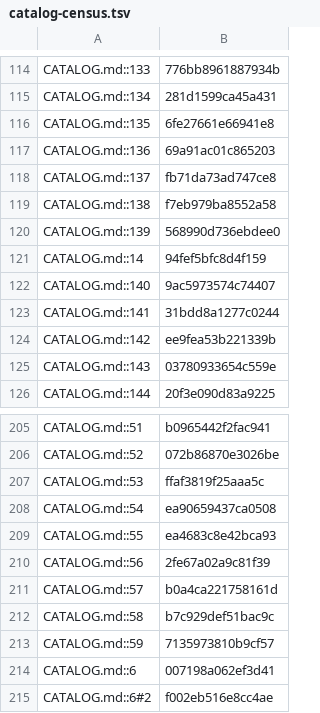
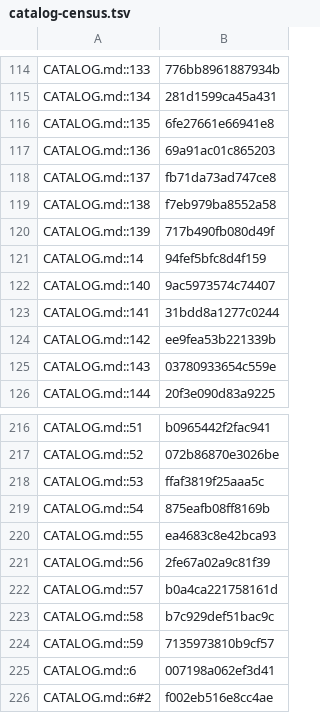
Before and after one commit to jivinstev/mc-mod-version-upgrade, a TSV file: docs/catalog-census.tsv, drawn as a sheet; only a part is shown, gaps mark what is left out; the diff covers the shown part only.

```diff
--- a/docs/catalog-census.tsv
+++ b/docs/catalog-census.tsv
@@ -119,3 +119,3 @@ CATALOG.md::137	fb71da73ad747ce8
 CATALOG.md::138	f7eb979ba8552a58
-CATALOG.md::139	568990d736ebdee0
+CATALOG.md::139	717b490fb080d49f
 CATALOG.md::14	94fef5bfc8d4f159
@@ -207,3 +218,3 @@ CATALOG.md::52	072b86870e3026be
 CATALOG.md::53	ffaf3819f25aaa5c
-CATALOG.md::54	ea90659437ca0508
+CATALOG.md::54	875eafb08ff8169b
 CATALOG.md::55	ea4683c8e42bca93
```
Also changed, not shown: 12 added rows and 3 edited cells elsewhere in this file, 1 other file.
